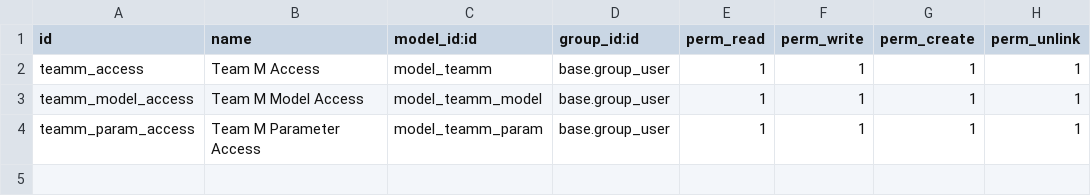
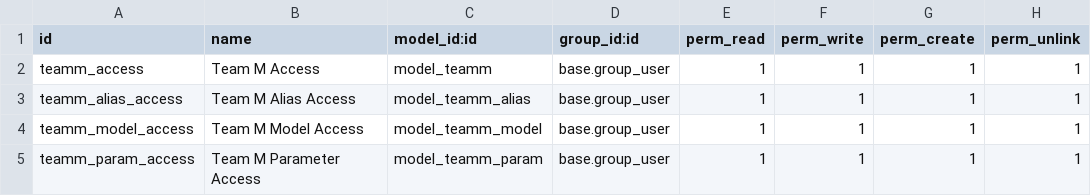
Before and after one commit to loymcom/dev, a CSV file: teamm/security/ir.model.access.csv, drawn as a sheet; the diff names each change by its address in the sheet, - before the commit and + after, or states it on an @@ line.

Commit message:
teamm: aliases

```diff
--- a/teamm/security/ir.model.access.csv
+++ b/teamm/security/ir.model.access.csv
+row 3: teamm_alias_access | Team M Alias Access | model_teamm_alias | base.group_user | 1 | 1 | 1 | 1
```
Also changed, not shown: 10 other files.
